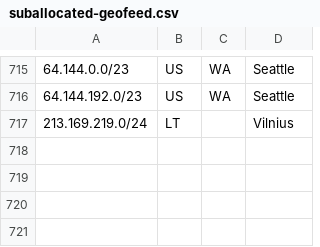
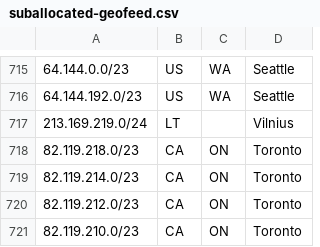
Before and after one commit to code200noc/code200noc.github.io, a CSV file: suballocated-geofeed.csv, drawn as a sheet; only a part is shown, gaps mark what is left out.

Commit message:
Update suballocated-geofeed.csv

```diff
--- a/suballocated-geofeed.csv
+++ b/suballocated-geofeed.csv
@@ -717 +717,5 @@
 213.169.219.0/24,LT,,Vilnius,
+82.119.218.0/23,CA,ON,Toronto,
+82.119.214.0/23,CA,ON,Toronto,
+82.119.212.0/23,CA,ON,Toronto,
+82.119.210.0/23,CA,ON,Toronto,
```
